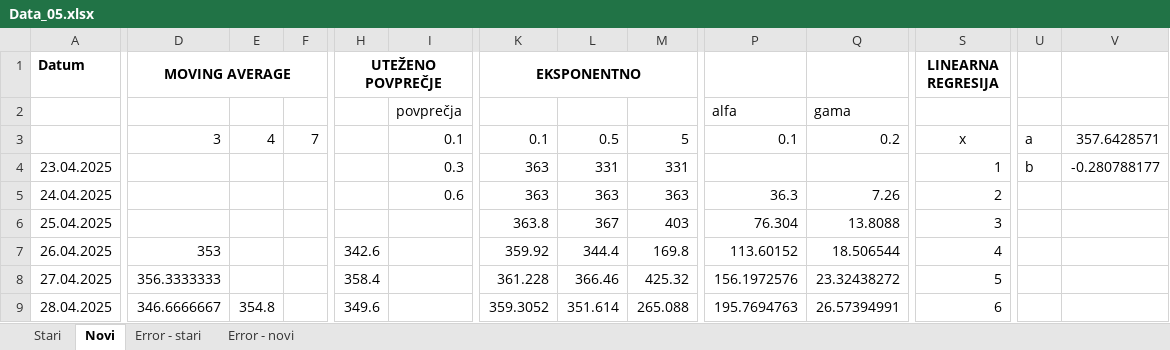
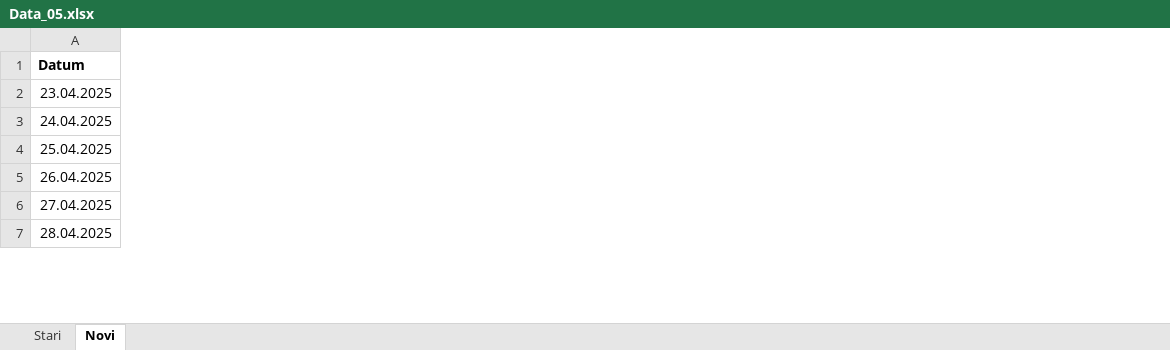
Before and after one commit to nejcropic/mag2-vaje, an Excel workbook: proizvodni_management/vaja_1/Data_05.xlsx, sheet Novi, drawn as a sheet; only a part is shown, gaps mark what is left out; values as stored, in another font and other column widths than the file's, no borders; charts and pictures not drawn; removed rows and columns are numbered as before the commit, all else as after; rows hold the shown columns only; the diff covers the shown part only; the diff names each change by its address in the sheet, - before the commit and + after, or states it on an @@ line.

```diff
--- a/proizvodni_management/vaja_1/Data_05.xlsx (sheet Novi)
+++ b/proizvodni_management/vaja_1/Data_05.xlsx (sheet Novi)
-sheet tab: Error - stari
-sheet tab: Error - novi
-column D (MOVING AVERAGE), rows 7-9: 353 | 356.3333333 | 346.6666667
-column E, row 9: 354.8
-column F, empty
-column H (UTEŽENO POVPREČJE), rows 7-9: 342.6 | 358.4 | 349.6
-column I, rows 4-5: 0.3 | 0.6
-column K (EKSPONENTNO), rows 4-9: 363 | 363 | 363.8 | 359.92 | 361.228 | 359.3052
-column L, rows 4-9: 331 | 363 | 367 | 344.4 | 366.46 | 351.614
-column M, rows 4-9: 331 | 363 | 403 | 169.8 | 425.32 | 265.088
-column P, rows 5-9: 36.3 | 76.304 | 113.60152 | 156.1972576 | 195.7694763
-column Q, rows 5-9: 7.26 | 13.8088 | 18.506544 | 23.32438272 | 26.57394991
-column S (LINEARNA REGRESIJA), rows 4-9: 1 | 2 | 3 | 4 | 5 | 6
-column U, row 4: b
-column V, row 4: -0.280788177
-row 2:  |  |  |  |  | povprečja |  |  |  | alfa | gama
-row 3:  | 3 | 4 | 7 |  | 0.1 | 0.1 | 0.5 | 5 | 0.1 | 0.2 | x | a | 357.6428571
```
Also changed, not shown: 7 removed columns elsewhere in this sheet, sheet Stari, charts or pictures, 2 other files.
